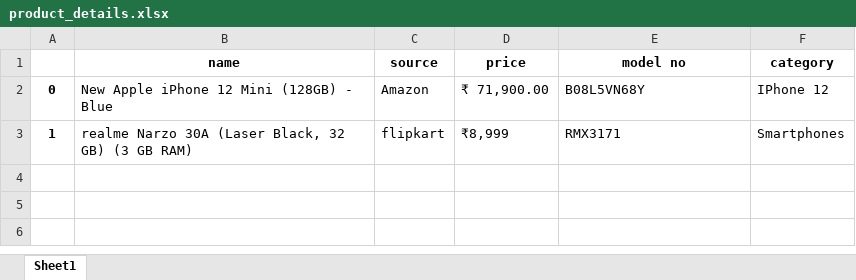
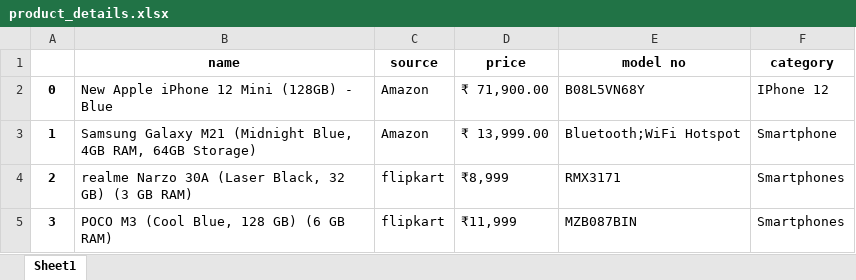
Before and after one commit to ganeshmastud/Flipkart-Product-Details-Scraper-Selenium, an Excel workbook: product_details.xlsx, sheet Sheet1, drawn as a sheet; values as stored, in another font and other column widths than the file's, no borders; addresses are those after the commit; the diff names each change by its address in the sheet, - before the commit and + after, or states it on an @@ line.

```diff
--- a/product_details.xlsx (sheet Sheet1)
+++ b/product_details.xlsx (sheet Sheet1)
+row 3: 1 | Samsung Galaxy M21 (Midnight Blue, 4GB RAM, 64GB Storage) | Amazon | ₹ 13,999.00 | Bluetooth;WiFi Hotspot | Smartphone
-A4: 1
+A4: 2
+row 5: 3 | POCO M3 (Cool Blue, 128 GB) (6 GB RAM) | flipkart | ₹11,999 | MZB087BIN | Smartphones
```
Also changed, not shown: 1 other file.
